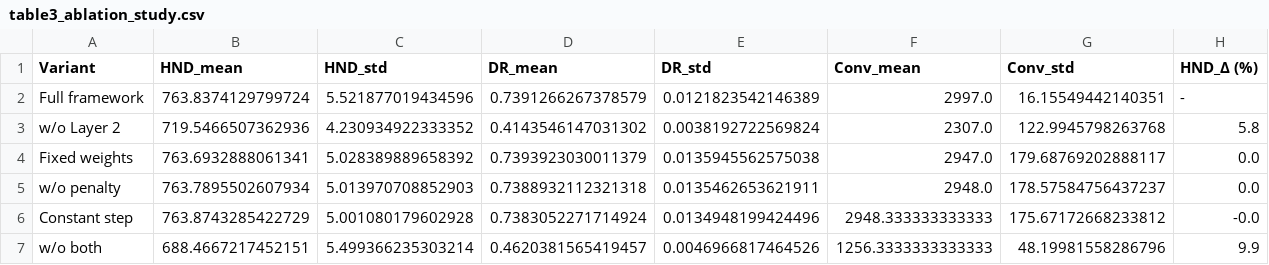
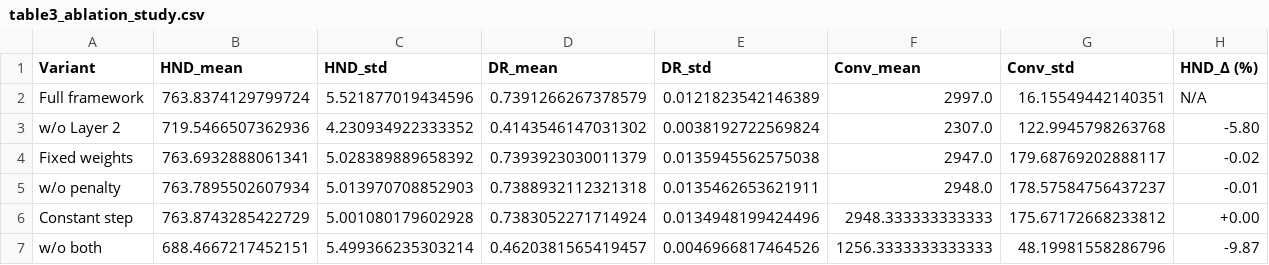
Before and after one commit to RaymondFist/WSN-TwoLayer, a CSV file: WSN-Figures/output/tables/table3_ablation_study.csv, drawn as a sheet.

Commit message:
refresh outputs, config loading, and docs - Regenerate figures/tables; add fig1 architecture asset - Rename hardware validation figure to fig8 - Load experiment defaults from config/default.json - Sync README and data files

```diff
--- a/WSN-Figures/output/tables/table3_ablation_study.csv
+++ b/WSN-Figures/output/tables/table3_ablation_study.csv
@@ -1,7 +1,7 @@
 Variant,HND_mean,HND_std,DR_mean,DR_std,Conv_mean,Conv_std,HND_Δ (%)
-Full framework,763.8374129799724,5.521877019434596,0.7391266267378579,0.0121823542146389,2997.0,16.15549442140351,-
-w/o Layer 2,719.5466507362936,4.230934922333352,0.4143546147031302,0.0038192722569824,2307.0,122.9945798263768,5.8
-Fixed weights,763.6932888061341,5.028389889658392,0.7393923030011379,0.0135945562575038,2947.0,179.68769202888117,0.0
-w/o penalty,763.7895502607934,5.013970708852903,0.7388932112321318,0.0135462653621911,2948.0,178.57584756437237,0.0
-Constant step,763.8743285422729,5.001080179602928,0.7383052271714924,0.0134948199424496,2948.333333333333,175.67172668233812,-0.0
-w/o both,688.4667217452151,5.499366235303214,0.4620381565419457,0.0046966817464526,1256.3333333333333,48.19981558286796,9.9
+Full framework,763.8374129799724,5.521877019434596,0.7391266267378579,0.0121823542146389,2997.0,16.15549442140351,N/A
+w/o Layer 2,719.5466507362936,4.230934922333352,0.4143546147031302,0.0038192722569824,2307.0,122.9945798263768,-5.80
+Fixed weights,763.6932888061341,5.028389889658392,0.7393923030011379,0.0135945562575038,2947.0,179.68769202888117,-0.02
+w/o penalty,763.7895502607934,5.013970708852903,0.7388932112321318,0.0135462653621911,2948.0,178.57584756437237,-0.01
+Constant step,763.8743285422729,5.001080179602928,0.7383052271714924,0.0134948199424496,2948.333333333333,175.67172668233812,+0.00
+w/o both,688.4667217452151,5.499366235303214,0.4620381565419457,0.0046966817464526,1256.3333333333333,48.19981558286796,-9.87
```
Also changed, not shown: WSN-Hardware/output/validation_results.csv, 18 other files.
